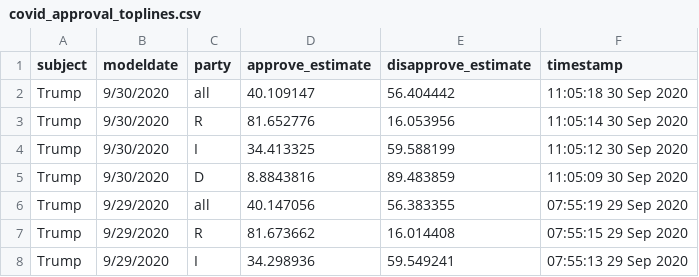
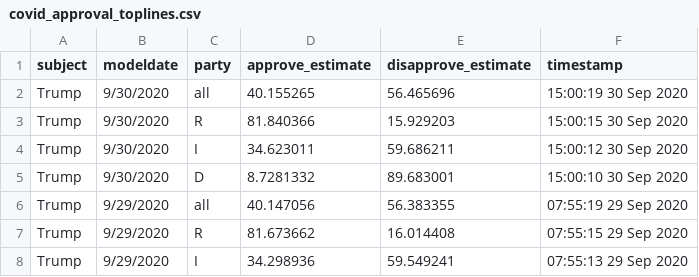
Before and after one commit to fivethirtyeight/covid-19-polls, a CSV file: covid_approval_toplines.csv, drawn as a sheet; only a part is shown.

Commit message:
update approval toplines

```diff
--- a/covid_approval_toplines.csv
+++ b/covid_approval_toplines.csv
@@ -1,6 +1,6 @@
 subject,modeldate,party,approve_estimate,disapprove_estimate,timestamp
-Trump,9/30/2020,all,40.109147,56.404442,11:05:18 30 Sep 2020
-Trump,9/30/2020,R,81.652776,16.053956,11:05:14 30 Sep 2020
-Trump,9/30/2020,I,34.413325,59.588199,11:05:12 30 Sep 2020
-Trump,9/30/2020,D,8.8843816,89.483859,11:05:09 30 Sep 2020
+Trump,9/30/2020,all,40.155265,56.465696,15:00:19 30 Sep 2020
+Trump,9/30/2020,R,81.840366,15.929203,15:00:15 30 Sep 2020
+Trump,9/30/2020,I,34.623011,59.686211,15:00:12 30 Sep 2020
+Trump,9/30/2020,D,8.7281332,89.683001,15:00:10 30 Sep 2020
 Trump,9/29/2020,all,40.147056,56.383355,07:55:19 29 Sep 2020
```
